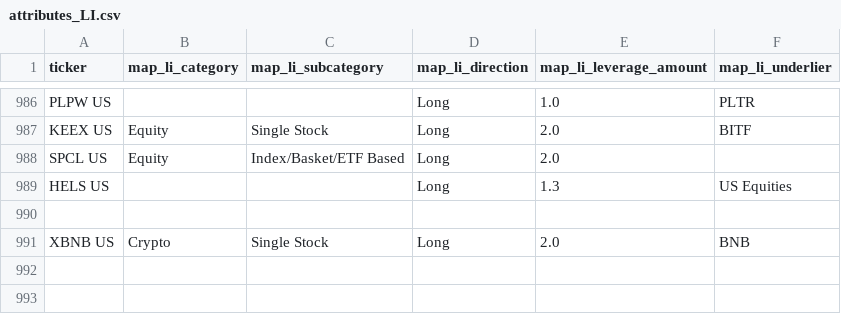
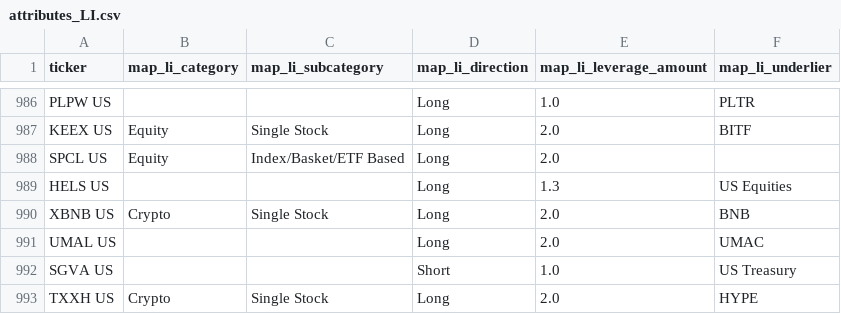
Before and after one commit to the-atlas-protocol/rexfinhub, a CSV file: config/rules/attributes_LI.csv, drawn as a sheet; only a part is shown, gaps mark what is left out.

Commit message:
fix(rules): repair label-fix collateral (SGVA/UMAL restored, TXXH row, rex_suite suffixed)

```diff
--- a/config/rules/attributes_LI.csv
+++ b/config/rules/attributes_LI.csv
@@ -989,3 +989,5 @@ SPCL US,Equity,Index/Basket/ETF Based,Long,2.0,
 HELS US,,,Long,1.3,US Equities
-,,,,,
 XBNB US,Crypto,Single Stock,Long,2.0,BNB
+UMAL US,,,Long,2.0,UMAC
+SGVA US,,,Short,1.0,US Treasury
+TXXH US,Crypto,Single Stock,Long,2.0,HYPE
```
Also changed, not shown: 1 other file.
